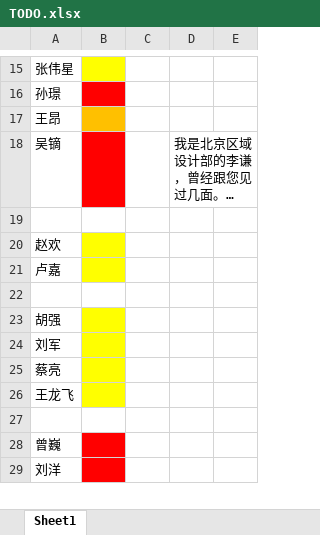
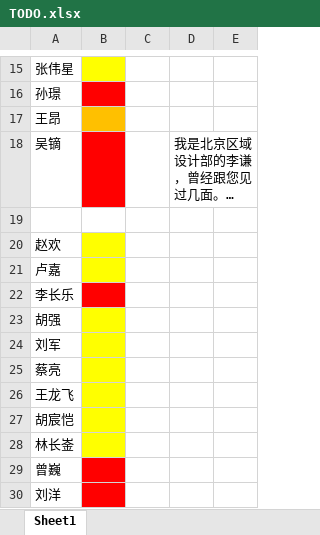
Before and after one commit to ludwigpeking/2409-parking-pricing, an Excel workbook: management/TODO.xlsx, sheet Sheet1, drawn as a sheet; only a part is shown, gaps mark what is left out; long unchanged cells end in …; values as stored, in another font and other column widths than the file's, no borders; the diff covers the shown part only; the diff names each change by its address in the sheet, - before the commit and + after, or states it on an @@ line.

```diff
--- a/management/TODO.xlsx (sheet Sheet1)
+++ b/management/TODO.xlsx (sheet Sheet1)
-A22: (empty)
+A22: 李长乐
-B22 fill: none
+B22 fill: #FF0000
-A27: (empty)
+A27: 胡宸恺
-B27 fill: none
+B27 fill: #FFFF00
+row 28: 林长崟
```
Also changed, not shown: 2 added rows, 1 removed row, 3 edited cells and cell formats elsewhere in this sheet, management/客户买车行为.xlsx, 1 other file.
